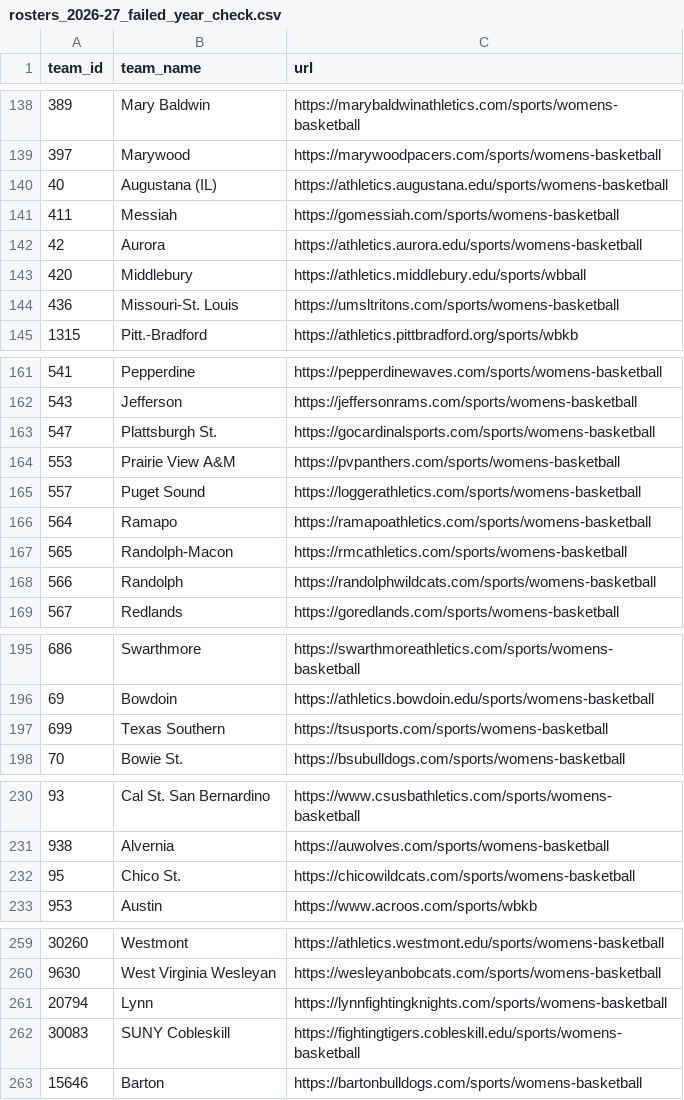
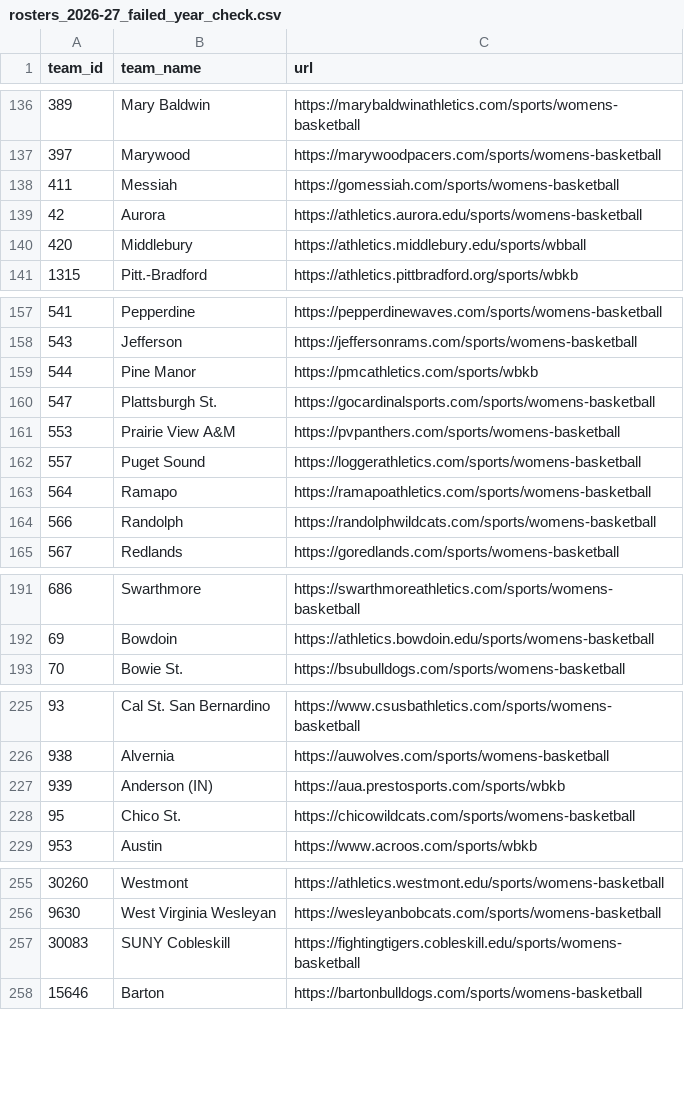
Before and after one commit to dwillis/wbb, a CSV file: ncaa/rosters/rosters_2026-27_failed_year_check.csv, drawn as a sheet; only a part is shown, gaps mark what is left out; removed rows and columns are numbered as before the commit, all else as after; the diff covers the shown part only; the diff names each change by its address in the sheet, - before the commit and + after, or states it on an @@ line.

```diff
--- a/ncaa/rosters/rosters_2026-27_failed_year_check.csv
+++ b/ncaa/rosters/rosters_2026-27_failed_year_check.csv
-row 140: 40 | Augustana (IL) | https://athletics.augustana.edu/sports/womens-basketball
-row 144: 436 | Missouri-St. Louis | https://umsltritons.com/sports/womens-basketball
+row 159: 544 | Pine Manor | https://pmcathletics.com/sports/wbkb
-row 167: 565 | Randolph-Macon | https://rmcathletics.com/sports/womens-basketball
-row 197: 699 | Texas Southern | https://tsusports.com/sports/womens-basketball
+row 227: 939 | Anderson (IN) | https://aua.prestosports.com/sports/wbkb
-row 261: 20794 | Lynn | https://lynnfightingknights.com/sports/womens-basketball
```
Also changed, not shown: 4 added rows and 5 removed rows elsewhere in this file, ncaa/rosters/rosters_2026-27_zero_players.csv, 6 other files.
